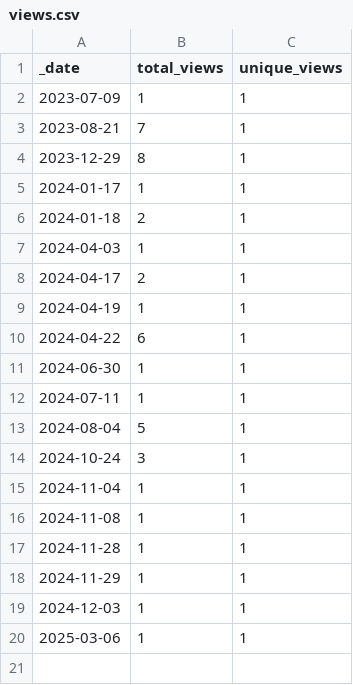
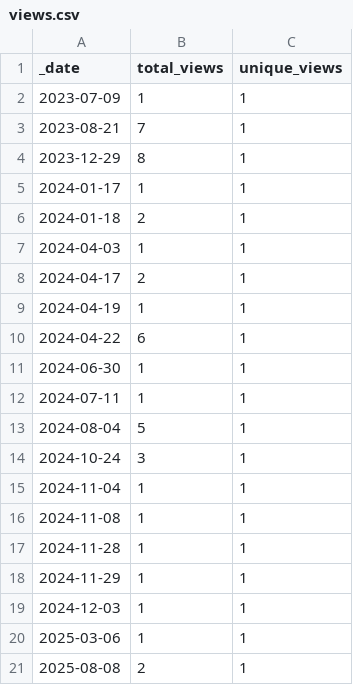
Before and after one commit to jzemmels/impressions, a CSV file: traffic/views.csv, drawn as a sheet.

```diff
--- a/traffic/views.csv
+++ b/traffic/views.csv
@@ -20 +20,2 @@ _date,total_views,unique_views
 2025-03-06,1,1
+2025-08-08,2,1
```
Also changed, not shown: traffic/clones.csv, 1 other file.
